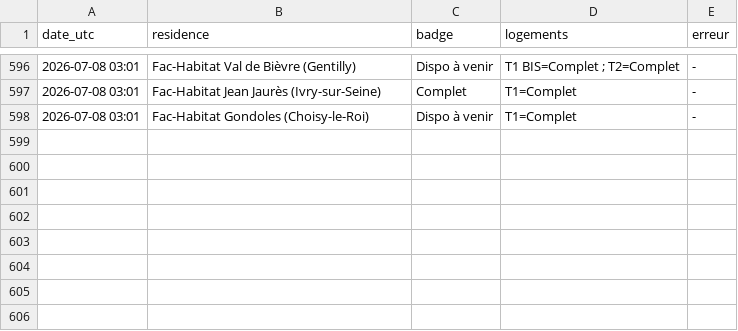
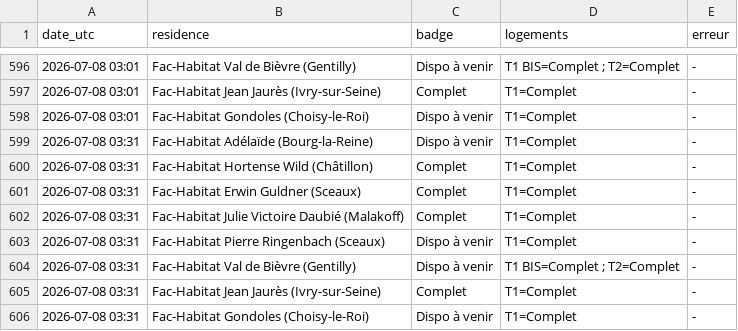
Before and after one commit to RaoufKessouar/SurvLog, a CSV file: journal_checks.csv, drawn as a sheet; only a part is shown, gaps mark what is left out; the diff names each change by its address in the sheet, - before the commit and + after, or states it on an @@ line.

```diff
--- a/journal_checks.csv
+++ b/journal_checks.csv
+row 599: 2026-07-08 03:31 | Fac-Habitat Adélaïde (Bourg-la-Reine) | Dispo à venir | T1=Complet | -
+row 600: 2026-07-08 03:31 | Fac-Habitat Hortense Wild (Châtillon) | Complet | T1=Complet | -
+row 601: 2026-07-08 03:31 | Fac-Habitat Erwin Guldner (Sceaux) | Complet | T1=Complet | -
+row 602: 2026-07-08 03:31 | Fac-Habitat Julie Victoire Daubié (Malakoff) | Complet | T1=Complet | -
+row 603: 2026-07-08 03:31 | Fac-Habitat Pierre Ringenbach (Sceaux) | Dispo à venir | T1=Complet | -
+row 604: 2026-07-08 03:31 | Fac-Habitat Val de Bièvre (Gentilly) | Dispo à venir | T1 BIS=Complet ; T2=Complet | -
+row 605: 2026-07-08 03:31 | Fac-Habitat Jean Jaurès (Ivry-sur-Seine) | Complet | T1=Complet | -
+row 606: 2026-07-08 03:31 | Fac-Habitat Gondoles (Choisy-le-Roi) | Dispo à venir | T1=Complet | -
```
Also changed, not shown: 1 other file.
